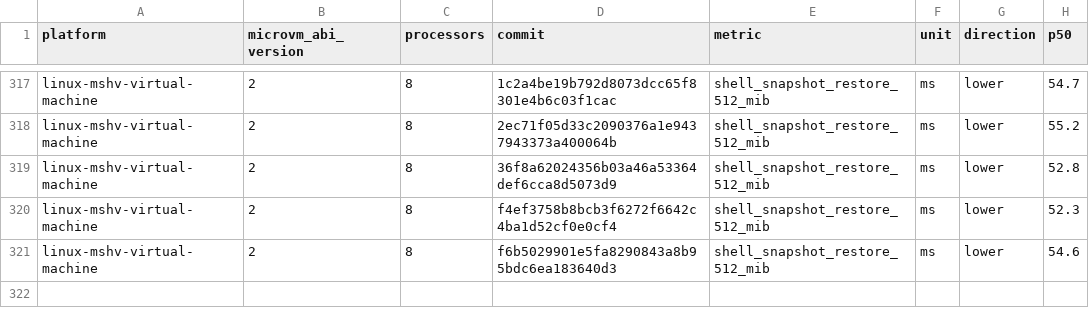
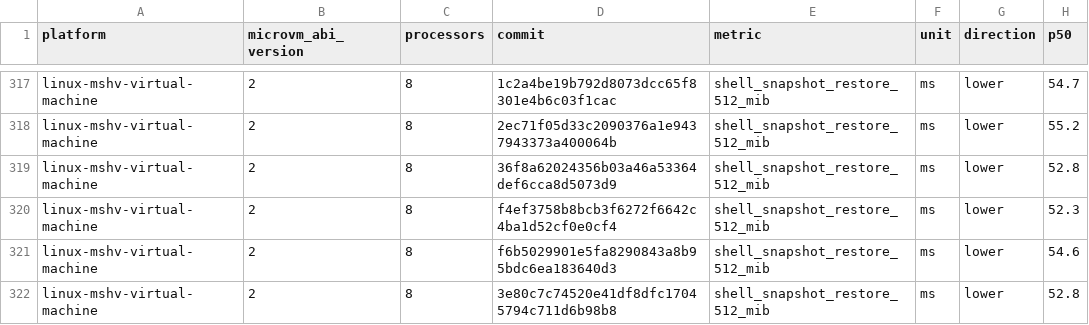
Before and after one commit to Jbansal2/nvx, a CSV file: data/linux-mshv-virtual-machine-microvm-v2-8vcpu.csv, drawn as a sheet; only a part is shown, gaps mark what is left out.

```diff
--- a/data/linux-mshv-virtual-machine-microvm-v2-8vcpu.csv
+++ b/data/linux-mshv-virtual-machine-microvm-v2-8vcpu.csv
@@ -321 +321,2 @@ linux-mshv-virtual-machine,2,8,f4ef3758b8bcb3f6272f6642c4ba1d52cf0e0cf4,shell_sn
 linux-mshv-virtual-machine,2,8,f6b5029901e5fa8290843a8b95bdc6ea183640d3,shell_snapshot_restore_512_mib,ms,lower,54.6
+linux-mshv-virtual-machine,2,8,3e80c7c74520e41df8dfc17045794c711d6b98b8,shell_snapshot_restore_512_mib,ms,lower,52.8
```
Also changed, not shown: data/linux-mshv-virtual-machine-microvm-v2-2vcpu.csv, data/linux-mshv-virtual-machine-microvm-v2-4vcpu.csv, 9 other files.
